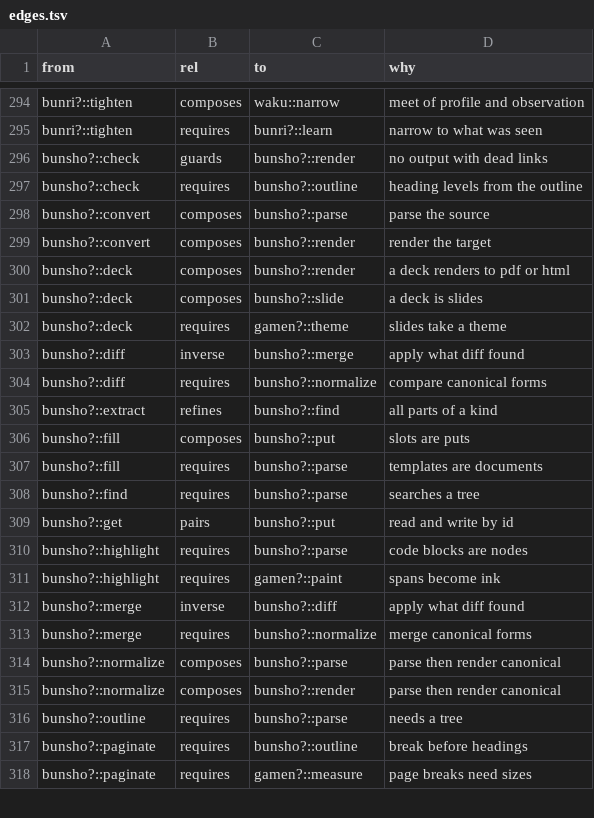
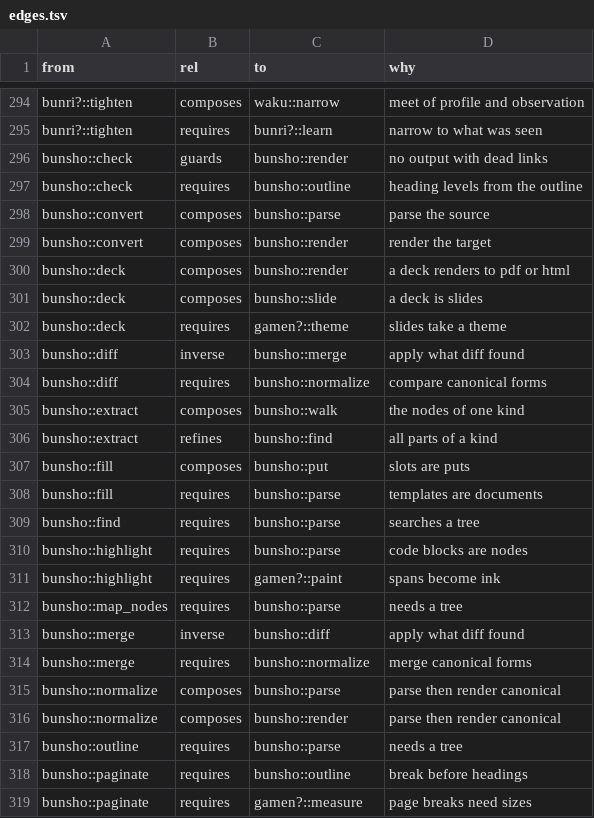
Before and after one commit to pleme-io/blue, a TSV file: docs/verbs/merged/edges.tsv, drawn as a sheet; only a part is shown, gaps mark what is left out; the diff covers the shown part only.

```diff
--- a/docs/verbs/merged/edges.tsv
+++ b/docs/verbs/merged/edges.tsv
@@ -295,24 +295,25 @@ bunri?::tighten	composes	waku::narrow	meet of profile and observation
 bunri?::tighten	requires	bunri?::learn	narrow to what was seen
-bunsho?::check	guards	bunsho?::render	no output with dead links
-bunsho?::check	requires	bunsho?::outline	heading levels from the outline
-bunsho?::convert	composes	bunsho?::parse	parse the source
-bunsho?::convert	composes	bunsho?::render	render the target
-bunsho?::deck	composes	bunsho?::render	a deck renders to pdf or html
-bunsho?::deck	composes	bunsho?::slide	a deck is slides
-bunsho?::deck	requires	gamen?::theme	slides take a theme
-bunsho?::diff	inverse	bunsho?::merge	apply what diff found
-bunsho?::diff	requires	bunsho?::normalize	compare canonical forms
-bunsho?::extract	refines	bunsho?::find	all parts of a kind
-bunsho?::fill	composes	bunsho?::put	slots are puts
-bunsho?::fill	requires	bunsho?::parse	templates are documents
-bunsho?::find	requires	bunsho?::parse	searches a tree
-bunsho?::get	pairs	bunsho?::put	read and write by id
-bunsho?::highlight	requires	bunsho?::parse	code blocks are nodes
-bunsho?::highlight	requires	gamen?::paint	spans become ink
-bunsho?::merge	inverse	bunsho?::diff	apply what diff found
-bunsho?::merge	requires	bunsho?::normalize	merge canonical forms
-bunsho?::normalize	composes	bunsho?::parse	parse then render canonical
-bunsho?::normalize	composes	bunsho?::render	parse then render canonical
-bunsho?::outline	requires	bunsho?::parse	needs a tree
-bunsho?::paginate	requires	bunsho?::outline	break before headings
-bunsho?::paginate	requires	gamen?::measure	page breaks need sizes
+bunsho::check	guards	bunsho::render	no output with dead links
+bunsho::check	requires	bunsho::outline	heading levels from the outline
+bunsho::convert	composes	bunsho::parse	parse the source
+bunsho::convert	composes	bunsho::render	render the target
+bunsho::deck	composes	bunsho::render	a deck renders to pdf or html
+bunsho::deck	composes	bunsho::slide	a deck is slides
+bunsho::deck	requires	gamen?::theme	slides take a theme
+bunsho::diff	inverse	bunsho::merge	apply what diff found
+bunsho::diff	requires	bunsho::normalize	compare canonical forms
+bunsho::extract	composes	bunsho::walk	the nodes of one kind
+bunsho::extract	refines	bunsho::find	all parts of a kind
+bunsho::fill	composes	bunsho::put	slots are puts
+bunsho::fill	requires	bunsho::parse	templates are documents
+bunsho::find	requires	bunsho::parse	searches a tree
+bunsho::highlight	requires	bunsho::parse	code blocks are nodes
+bunsho::highlight	requires	gamen?::paint	spans become ink
+bunsho::map_nodes	requires	bunsho::parse	needs a tree
+bunsho::merge	inverse	bunsho::diff	apply what diff found
+bunsho::merge	requires	bunsho::normalize	merge canonical forms
+bunsho::normalize	composes	bunsho::parse	parse then render canonical
+bunsho::normalize	composes	bunsho::render	parse then render canonical
+bunsho::outline	requires	bunsho::parse	needs a tree
+bunsho::paginate	requires	bunsho::outline	break before headings
+bunsho::paginate	requires	gamen?::measure	page breaks need sizes
```
Also changed, not shown: 4 added rows and 28 edited cells elsewhere in this file, docs/verbs/contracts.tsv, docs/verbs/merged/verbs.tsv, 33 other files.
